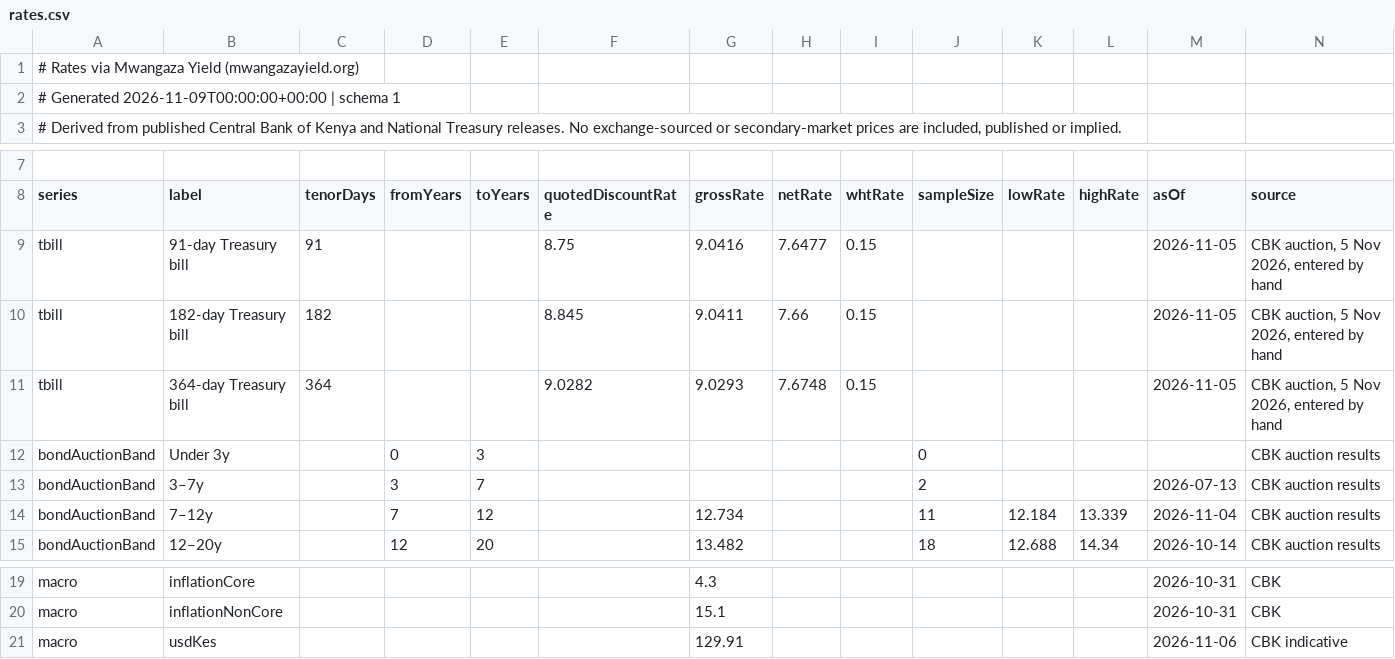
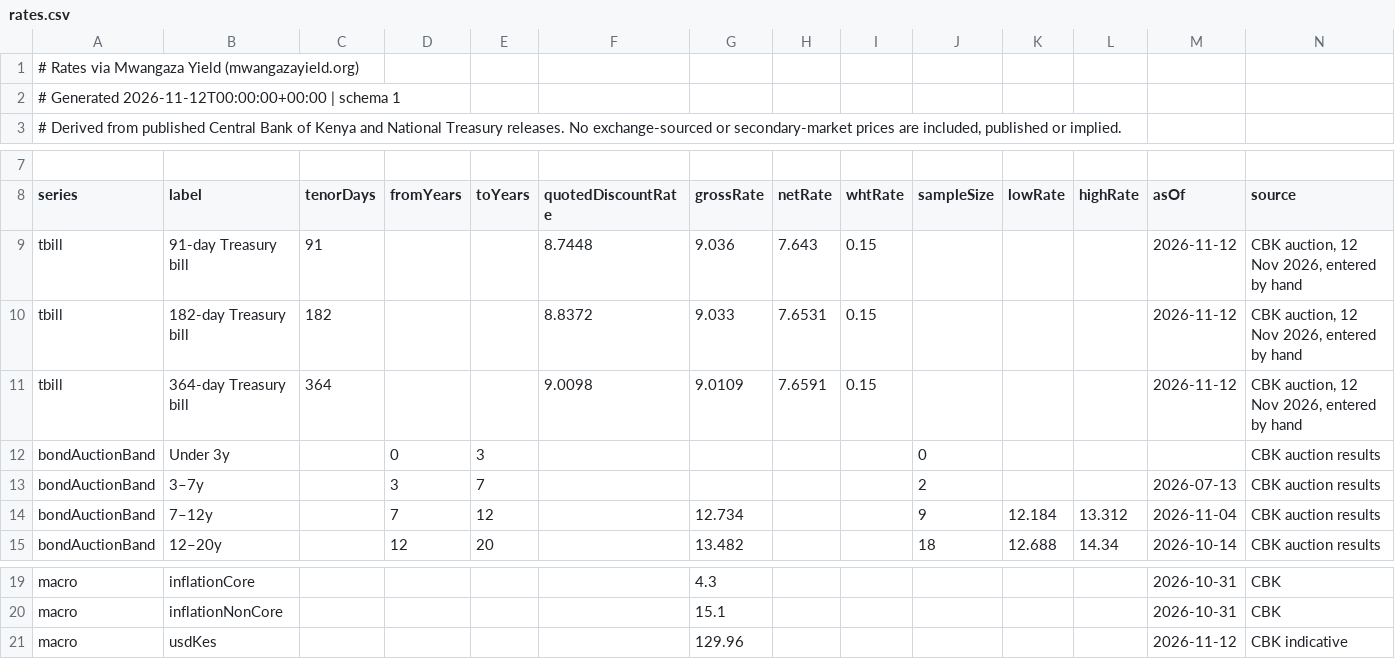
Before and after one commit to PapaDanico/Mwangaza-Yield, a CSV file: public/data/rates.csv, drawn as a sheet; only a part is shown, gaps mark what is left out.

```diff
--- a/public/data/rates.csv
+++ b/public/data/rates.csv
@@ -1,3 +1,3 @@
 # Rates via Mwangaza Yield (mwangazayield.org)
-# Generated 2026-11-09T00:00:00+00:00 | schema 1
+# Generated 2026-11-12T00:00:00+00:00 | schema 1
 "# Derived from published Central Bank of Kenya and National Treasury releases. No exchange-sourced or secondary-market prices are included, published or implied."
@@ -8,8 +8,8 @@
 series,label,tenorDays,fromYears,toYears,quotedDiscountRate,grossRate,netRate,whtRate,sampleSize,lowRate,highRate,asOf,source
-tbill,91-day Treasury bill,91,,,8.75,9.0416,7.6477,0.15,,,,2026-11-05,"CBK auction, 5 Nov 2026, entered by hand"
-tbill,182-day Treasury bill,182,,,8.845,9.0411,7.66,0.15,,,,2026-11-05,"CBK auction, 5 Nov 2026, entered by hand"
-tbill,364-day Treasury bill,364,,,9.0282,9.0293,7.6748,0.15,,,,2026-11-05,"CBK auction, 5 Nov 2026, entered by hand"
+tbill,91-day Treasury bill,91,,,8.7448,9.036,7.643,0.15,,,,2026-11-12,"CBK auction, 12 Nov 2026, entered by hand"
+tbill,182-day Treasury bill,182,,,8.8372,9.033,7.6531,0.15,,,,2026-11-12,"CBK auction, 12 Nov 2026, entered by hand"
+tbill,364-day Treasury bill,364,,,9.0098,9.0109,7.6591,0.15,,,,2026-11-12,"CBK auction, 12 Nov 2026, entered by hand"
 bondAuctionBand,Under 3y,,0,3,,,,,0,,,,CBK auction results
 bondAuctionBand,3–7y,,3,7,,,,,2,,,2026-07-13,CBK auction results
-bondAuctionBand,7–12y,,7,12,,12.734,,,11,12.184,13.339,2026-11-04,CBK auction results
+bondAuctionBand,7–12y,,7,12,,12.734,,,9,12.184,13.312,2026-11-04,CBK auction results
 bondAuctionBand,12–20y,,12,20,,13.482,,,18,12.688,14.34,2026-10-14,CBK auction results
@@ -20,2 +20,2 @@ macro,inflationCore,,,,,4.3,,,,,,2026-10-31,CBK
 macro,inflationNonCore,,,,,15.1,,,,,,2026-10-31,CBK
-macro,usdKes,,,,,129.91,,,,,,2026-11-06,CBK indicative
+macro,usdKes,,,,,129.96,,,,,,2026-11-12,CBK indicative
```
Also changed, not shown: 8 other files.
